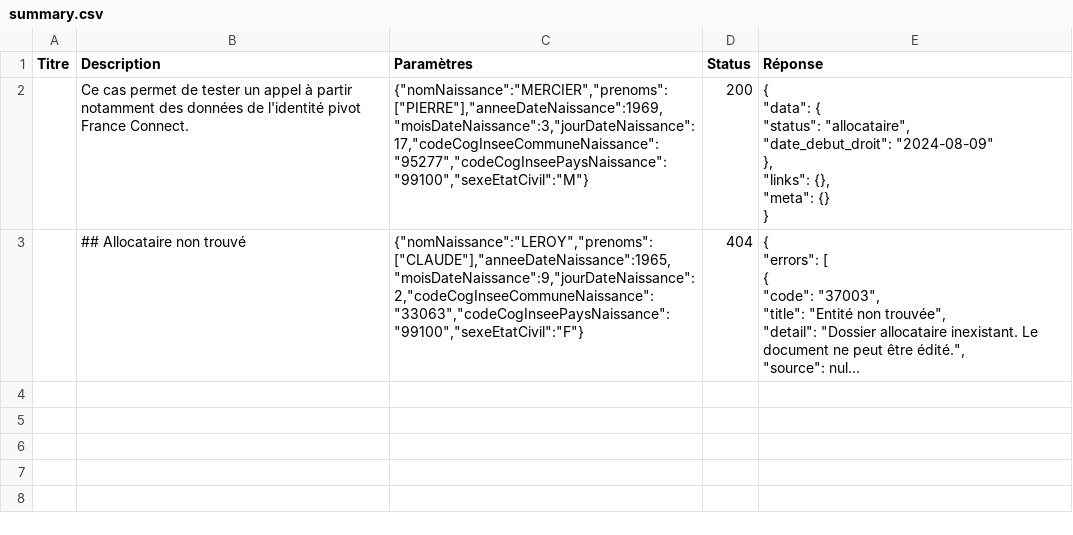
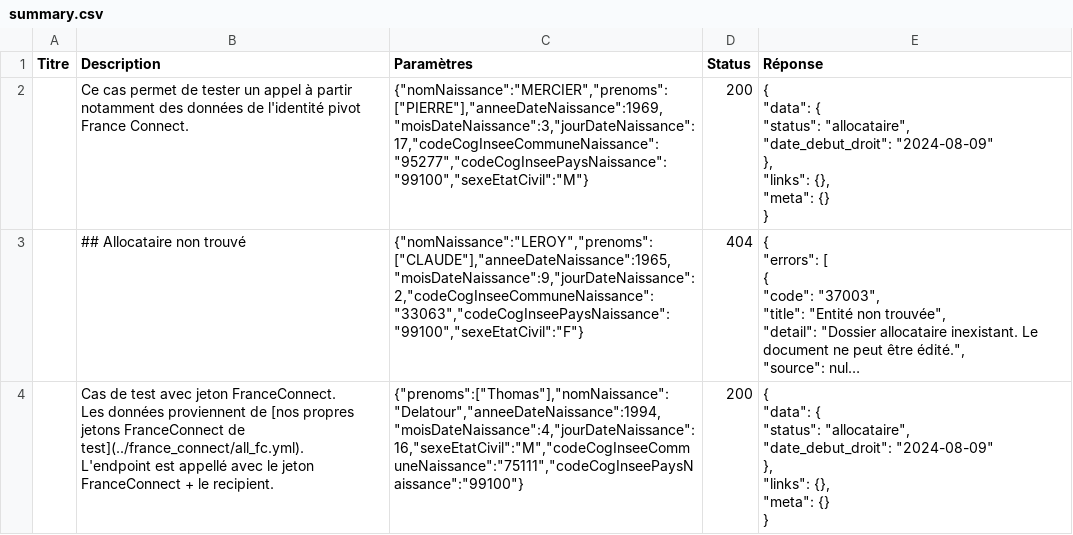
Before and after one commit to datagouv/apistration, a CSV file: mocks/payloads/api_particulier_v3_cnav_allocation_rentree_scolaire_with_france_connect/summary.csv, drawn as a sheet; long unchanged cells end in …; ↵ is a line break in a cell; the diff names each change by its address in the sheet, - before the commit and + after, or states it on an @@ line.

Commit message:
feat: add all_fc-matching FranceConnect fixtures for AEEH and ARS
Neither allocation_enfant_handicape nor allocation_rentree_scolaire
had a provider-level fixture matching the all_fc (Thomas Delatour)
FranceConnect identity, so even with the corrected scopes the staging
mock would still fall through to a 404 for these two endpoints.

```diff
--- a/mocks/payloads/api_particulier_v3_cnav_allocation_rentree_scolaire_with_france_connect/summary.csv
+++ b/mocks/payloads/api_particulier_v3_cnav_allocation_rentree_scolaire_with_france_connect/summary.csv
+row 4:  | Cas de test avec jeton FranceConnect. ↵ Les données proviennent de [nos propres jetons FranceConnect de test](../france_connect/all_fc.yml). ↵ L'endpoint est appellé avec le jeton FranceConnect + le recipient. | {"prenoms":["Thomas"],"nomNaissance":"Delatour","anneeDateNaissance":1994,"moisDateNaissance":4,"jourDateNaissance":16,"sexeEtatCivil":"M","codeCogInseeCommuneNaissance":"75111","codeCogInseePaysNaissance":"99100"} | 200 | { ↵ "data": { ↵ "status": "allocataire", ↵ "date_debut_droit": "2024-08-09" ↵ }, ↵ "links": {}, ↵ "meta": {} ↵ }
```
Also changed, not shown: mocks/payloads/api_particulier_v3_cnav_allocation_enfant_handicape_with_france_connect/summary.csv, 4 other files.
